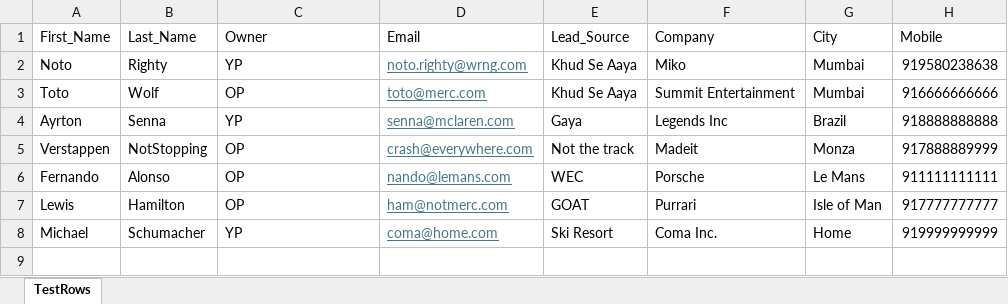
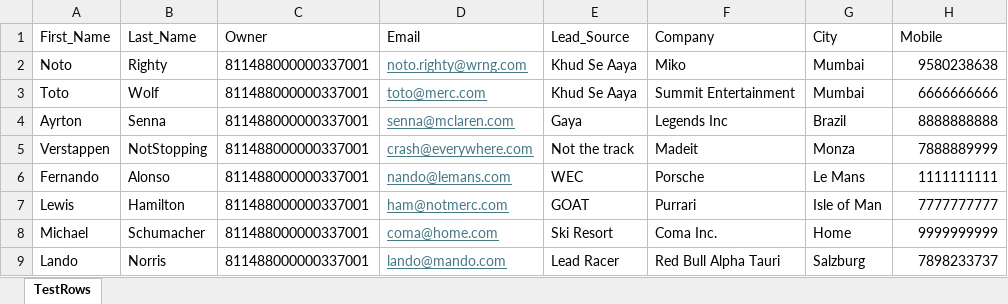
Before and after one commit to ojashtripathi/zohocrm-python-sdk, an Excel workbook: ZohoChecks.xlsx, sheet TestRows, drawn as a sheet; values as stored, in another font and other column widths than the file's, no borders; the diff names each change by its address in the sheet, - before the commit and + after, or states it on an @@ line.

Commit message:
v6
Validation for Owner ID

```diff
--- a/ZohoChecks.xlsx (sheet TestRows)
+++ b/ZohoChecks.xlsx (sheet TestRows)
-C2 (Owner): YP
+C2 (Owner): 811488000000337001
-H2 (Mobile): 919580238638
+H2 (Mobile): 9580238638
-C3 (Owner): OP
+C3 (Owner): 811488000000337001
-H3 (Mobile): 916666666666
+H3 (Mobile): 6666666666
-C4 (Owner): YP
+C4 (Owner): 811488000000337001
-H4 (Mobile): 918888888888
+H4 (Mobile): 8888888888
-C5:C7 (Owner): OP
+C5:C7 (Owner): 811488000000337001
-H5 (Mobile): 917888889999
+H5 (Mobile): 7888889999
-H6 (Mobile): 911111111111
+H6 (Mobile): 1111111111
-H7 (Mobile): 917777777777
+H7 (Mobile): 7777777777
-C8 (Owner): YP
+C8 (Owner): 811488000000337001
-H8 (Mobile): 919999999999
+H8 (Mobile): 9999999999
+row 9: Lando | Norris | 811488000000337001 | lando@mando.com | Lead Racer | Red Bull Alpha Tauri | Salzburg | 7898233737
```
Also changed, not shown: 1 other file.
